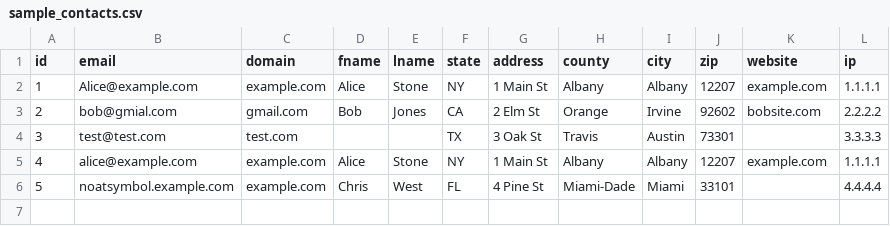
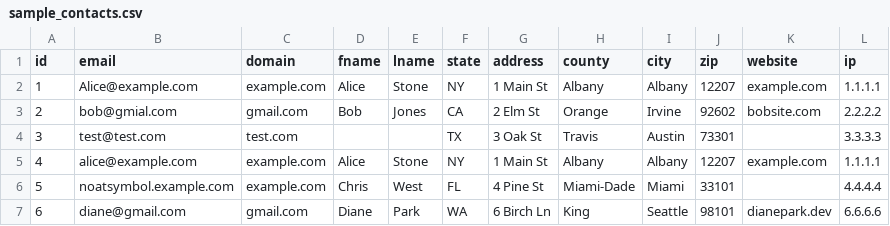
Before and after one commit to AlexanderAtlasLuthor/TrashPanda, a CSV file: examples/sample_contacts.csv, drawn as a sheet; the diff names each change by its address in the sheet, - before the commit and + after, or states it on an @@ line.

```diff
--- a/examples/sample_contacts.csv
+++ b/examples/sample_contacts.csv
+row 7: 6 | diane@gmail.com | gmail.com | Diane | Park | WA | 6 Birch Ln | King | Seattle | 98101 | dianepark.dev | 6.6.6.6
```
Also changed, not shown: 31 other files.
